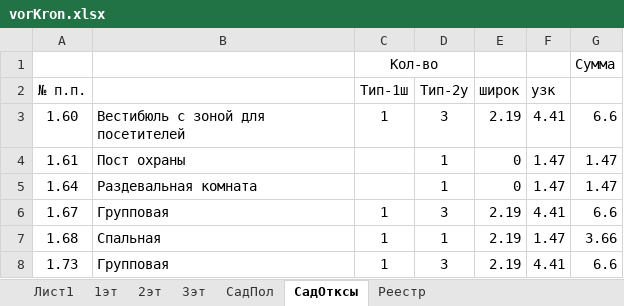
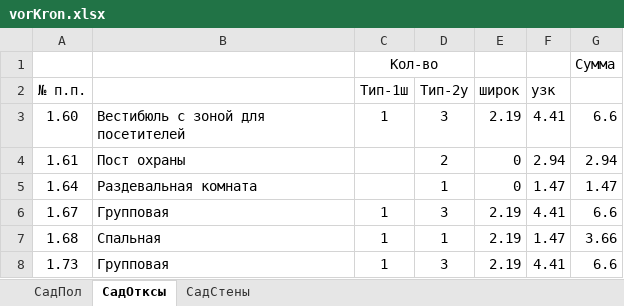
Before and after one commit to Ankkord/projects_schools-school_1-, an Excel workbook: kronshtatsky/vorKron.xlsx, sheet СадОтксы, drawn as a sheet; only a part is shown; values as stored, in another font and other column widths than the file's, no borders; the diff names each change by its address in the sheet, - before the commit and + after, or states it on an @@ line.

```diff
--- a/kronshtatsky/vorKron.xlsx (sheet СадОтксы)
+++ b/kronshtatsky/vorKron.xlsx (sheet СадОтксы)
@@ sheet tab hidden: Лист1 @@
@@ sheet tab hidden: 1эт @@
@@ sheet tab hidden: 2эт @@
@@ sheet tab hidden: 3эт @@
@@ sheet tab hidden: Реестр @@
+sheet tab: СадСтены
-D4 (Тип-2у): 1
+D4 (Тип-2у): 2
-F4 (узк): 1.47
+F4 (узк): 2.94
-G4: 1.47
+G4: 2.94
```
Also changed, not shown: sheet СадПол, school_2/school_2_KP.xlsx, school_2/vor_spartac_2_walls.xlsx, 7 other files.
